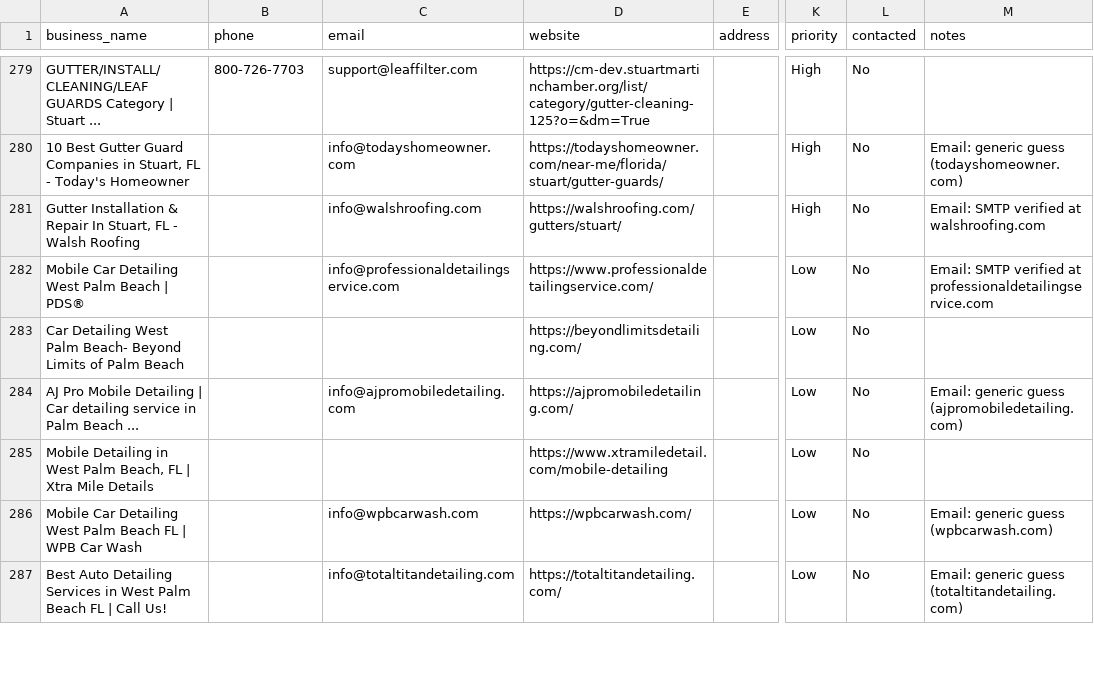
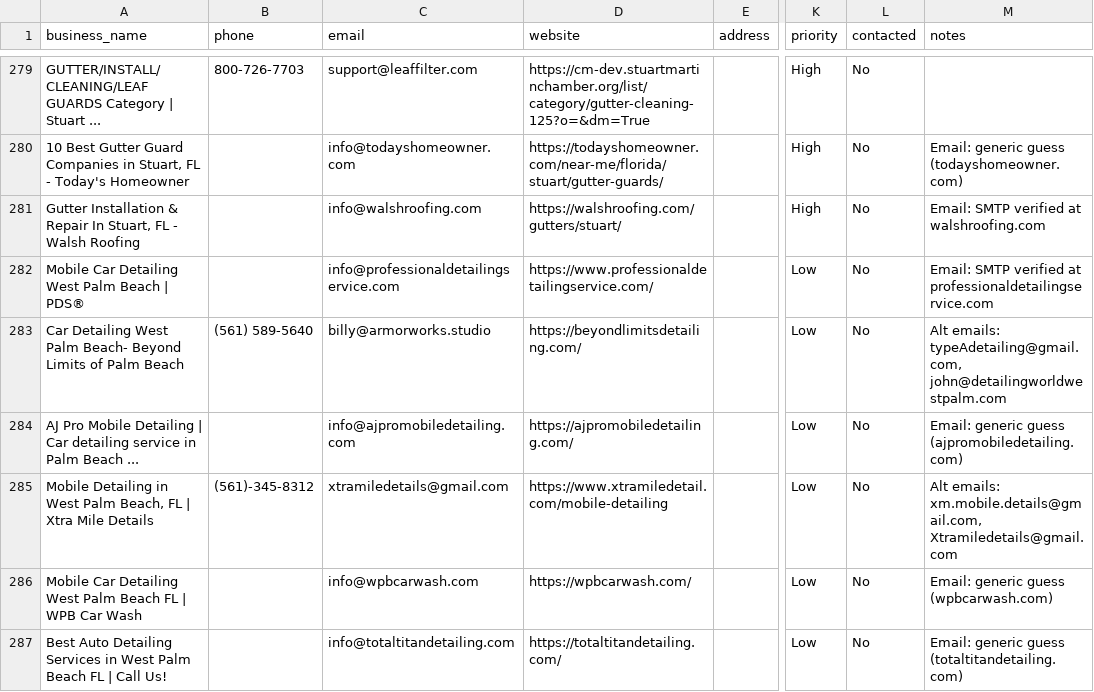
Before and after one commit to QuantumCotton/daily-reports, a CSV file: leads/master_leads.csv, drawn as a sheet; only a part is shown, gaps mark what is left out; the diff covers the shown part only; the diff names each change by its address in the sheet, - before the commit and + after, or states it on an @@ line.

Commit message:
Smart enricher: 4 emails found, 7 drafts

```diff
--- a/leads/master_leads.csv
+++ b/leads/master_leads.csv
-B283 (phone): (empty)
+B283 (phone): (561) 589-5640
-C283 (email): (empty)
+C283 (email): billy@armorworks.studio
-M283 (notes): (empty)
+M283 (notes): Alt emails: typeAdetailing@gmail.com, john@detailingworldwestpalm.com
-B285 (phone): (empty)
+B285 (phone): (561)-345-8312
-C285 (email): (empty)
+C285 (email): xtramiledetails@gmail.com
-M285 (notes): (empty)
+M285 (notes): Alt emails: xm.mobile.details@gmail.com, Xtramiledetails@gmail.com
```
Also changed, not shown: 10 edited cells elsewhere in this file, 4 other files.
